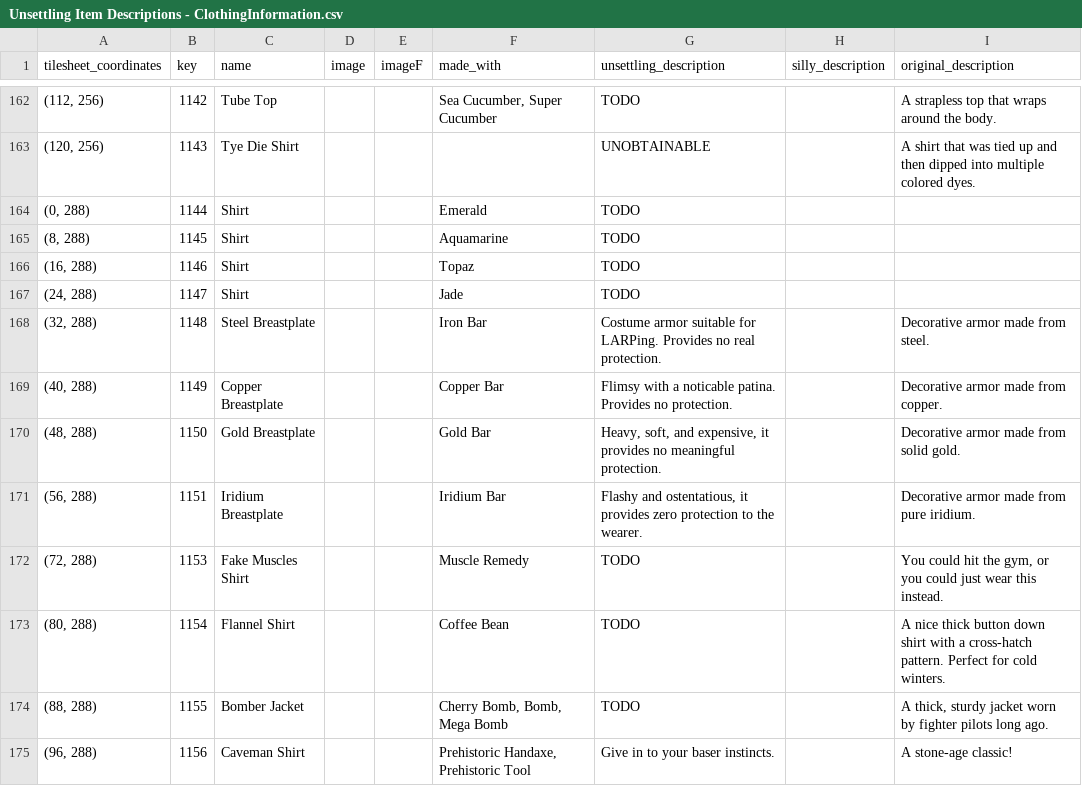
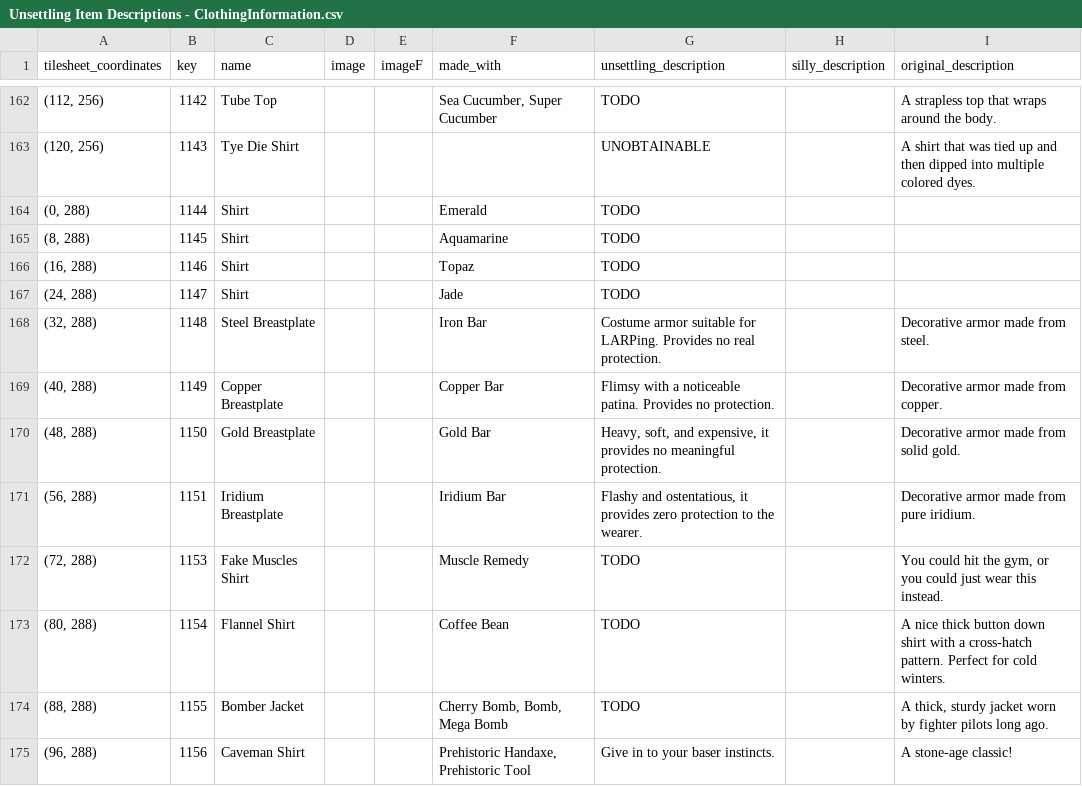
Before and after one commit to Jonqora/StardewMods, a CSV file: UnsettlingDescriptions/scripts/csv_filled/Unsettling Item Descriptions - ClothingInformation.csv, drawn as a sheet; only a part is shown, gaps mark what is left out.

```diff
--- a/UnsettlingDescriptions/scripts/csv_filled/Unsettling Item Descriptions - ClothingInformation.csv
+++ b/UnsettlingDescriptions/scripts/csv_filled/Unsettling Item Descriptions - ClothingInformation.csv
@@ -168,3 +168,3 @@ tilesheet_coordinates,key,name,image,imageF,made_with,unsettling_description,sil
 "(32, 288)",1148,Steel Breastplate,,,Iron Bar,Costume armor suitable for LARPing. Provides no real protection.,,Decorative armor made from steel.
-"(40, 288)",1149,Copper Breastplate,,,Copper Bar,Flimsy with a noticable patina. Provides no protection.,,Decorative armor made from copper.
+"(40, 288)",1149,Copper Breastplate,,,Copper Bar,Flimsy with a noticeable patina. Provides no protection.,,Decorative armor made from copper.
 "(48, 288)",1150,Gold Breastplate,,,Gold Bar,"Heavy, soft, and expensive, it provides no meaningful protection.",,Decorative armor made from solid gold.
```
Also changed, not shown: UnsettlingDescriptions/scripts/csv_filled/Unsettling Item Descriptions - Blueprints.csv, UnsettlingDescriptions/scripts/csv_filled/Unsettling Item Descriptions - ObjectInformation.csv, 9 other files.
